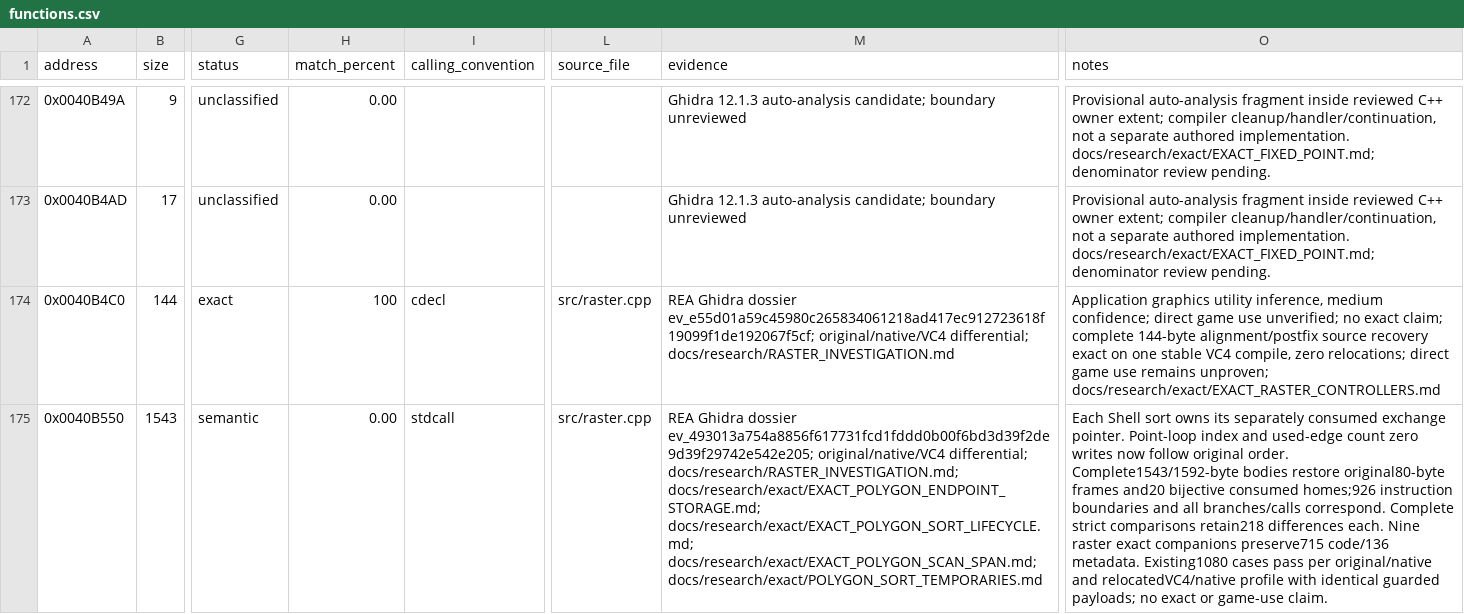
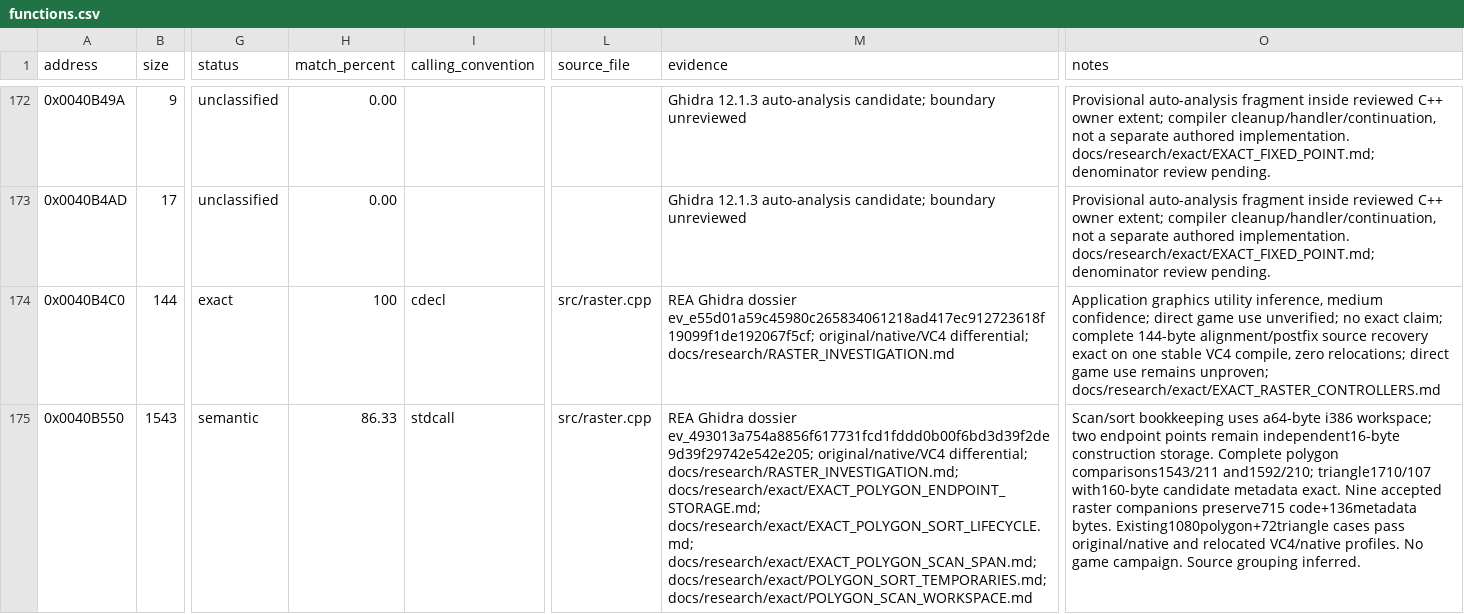
Before and after one commit to N0zoM1z0/dx-ball, a CSV file: config/functions.csv, drawn as a sheet; only a part is shown, gaps mark what is left out; the diff covers the shown part only; the diff names each change by its address in the sheet, - before the commit and + after, or states it on an @@ line.

Commit message:
gpt-6.1-sol: Recover polygon scan and sort state
Group the actual queue, sort and scan values in a64-byte i386 workspace,
keeping both endpoint points separate to retain direct copy instructions.
Complete polygon differences improve218/218 to211/210; triangle99 becomes107.
All nine raster exact bodies retain715 code and136 metadata bytes.

Each original/native and relocated VC4/native profile passes1152 existing
polygon/triangle cases. Native/MinGW builds and VC4 one matching+36 verified
unchanged objects pass. All229 complete exact closures remain verified;
57,649 code bytes,44 authored candidates. Refresh235 historical inventories.

Audit all44 complete candidates and record closed local compiler models.
Keep reconstruction based on original DX-Ball, retained REA and local compiles.
Deduplicate closed evidence and compress43 completed copies, releasing
60,993,536 allocated bytes across the two cleanup stages. No game runs.

```diff
--- a/config/functions.csv
+++ b/config/functions.csv
-H175 (match_percent): 0.00
+H175 (match_percent): 86.33
-M175 (evidence): …docs/research/exact/EXACT_POLYGON_SORT_LIFECYCLE.md; docs/research/exact/EXACT_POLYGON_SCAN_SPAN.md; docs/research/exact/POLYGON_SORT_TEMPORARIES.md
+M175 (evidence): …docs/research/exact/EXACT_POLYGON_SORT_LIFECYCLE.md; docs/research/exact/EXACT_POLYGON_SCAN_SPAN.md; docs/research/exact/POLYGON_SORT_TEMPORARIES.md; docs/research/exact/POLYGON_SCAN_WORKSPACE.md
-O175 (notes): Each Shell sort owns its separately consumed exchange pointer. Point-loop index and used-edge count zero writes now follow original order. Complete1543/1592-byte bodies restore original80-byte frames and20 bijective consumed homes;926 instruction boundaries and all branches/calls correspond. Complete strict comparisons retain218 differences each. Nine raster exact companions preserve715 code/136 metadata. Existing1080 cases pass per original/native and relocatedVC4/native profile with identical guarded payloads; no exact or game-use claim.
+O175 (notes): Scan/sort bookkeeping uses a64-byte i386 workspace; two endpoint points remain independent16-byte construction storage. Complete polygon comparisons1543/211 and1592/210; triangle1710/107 with160-byte candidate metadata exact. Nine accepted raster companions preserve715 code+136metadata bytes. Existing1080polygon+72triangle cases pass original/native and relocated VC4/native profiles. No game campaign. Source grouping inferred.
```
Also changed, not shown: 6 edited cells elsewhere in this file, config/matches.csv, 10 other files.
